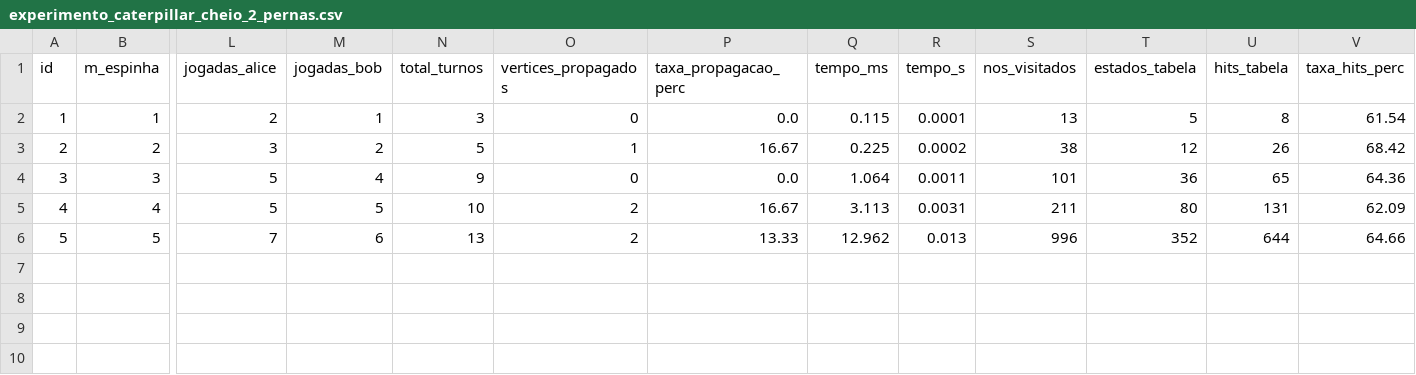
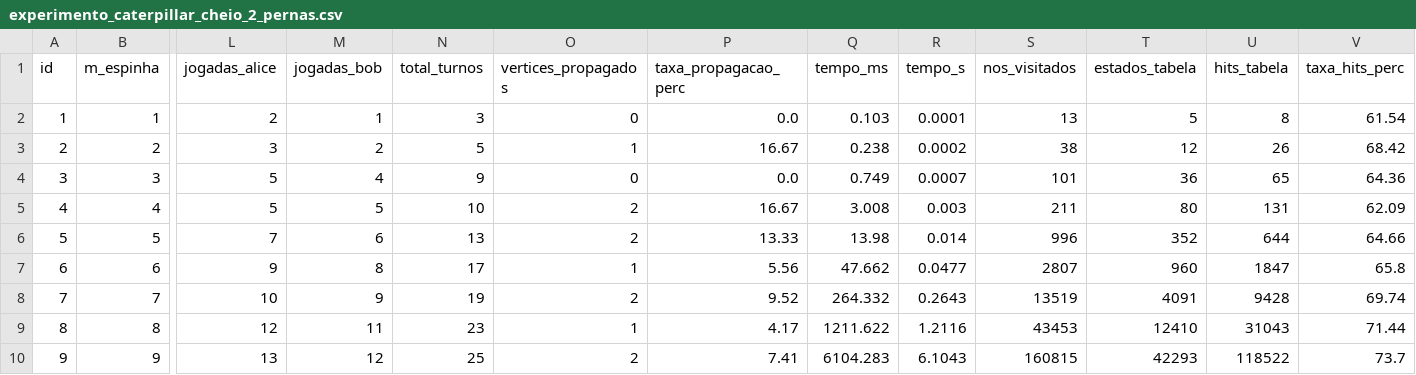
Before and after one commit to faeldantas/TCC-minimax-jogo-convexidade-p3, a CSV file: resultados/experimento_caterpillar_cheio_2_pernas.csv, drawn as a sheet; only a part is shown, gaps mark what is left out; rows hold the shown columns only; the diff names each change by its address in the sheet, - before the commit and + after, or states it on an @@ line.

Commit message:
Update experiment results in CSV and JSON formats; adjust timing metrics and propagate changes to optimal solutions. Binary files updated in cache.

```diff
--- a/resultados/experimento_caterpillar_cheio_2_pernas.csv
+++ b/resultados/experimento_caterpillar_cheio_2_pernas.csv
-Q2 (tempo_ms): 0.115
+Q2 (tempo_ms): 0.103
-Q3 (tempo_ms): 0.225
+Q3 (tempo_ms): 0.238
-Q4 (tempo_ms): 1.064
+Q4 (tempo_ms): 0.749
-R4 (tempo_s): 0.0011
+R4 (tempo_s): 0.0007
-Q5 (tempo_ms): 3.113
+Q5 (tempo_ms): 3.008
-R5 (tempo_s): 0.0031
+R5 (tempo_s): 0.003
-Q6 (tempo_ms): 12.962
+Q6 (tempo_ms): 13.98
-R6 (tempo_s): 0.013
+R6 (tempo_s): 0.014
+row 7: 6 | 6 | 9 | 8 | 17 | 1 | 5.56 | 47.662 | 0.0477 | 2807 | 960 | 1847 | 65.8
+row 8: 7 | 7 | 10 | 9 | 19 | 2 | 9.52 | 264.332 | 0.2643 | 13519 | 4091 | 9428 | 69.74
+row 9: 8 | 8 | 12 | 11 | 23 | 1 | 4.17 | 1211.622 | 1.2116 | 43453 | 12410 | 31043 | 71.44
+row 10: 9 | 9 | 13 | 12 | 25 | 2 | 7.41 | 6104.283 | 6.1043 | 160815 | 42293 | 118522 | 73.7
```
Also changed, not shown: resultados/experimento_uniformes_espinha.csv, 2 other files.
